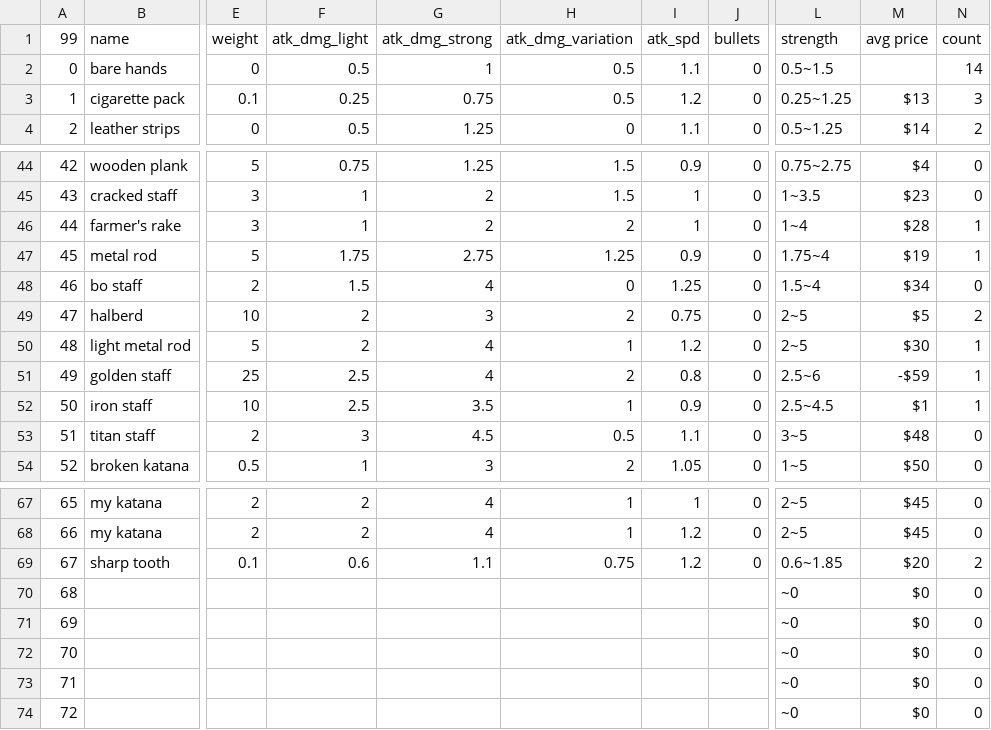
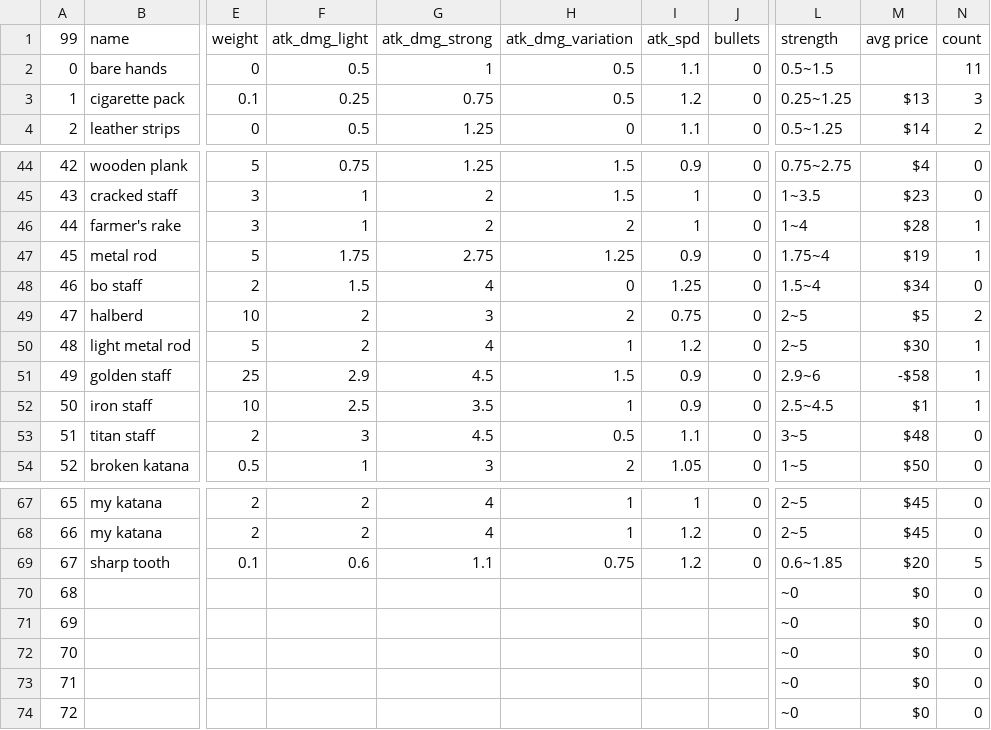
Before and after one commit to Menchiari/1bit, a CSV file: 1bit_project/datafiles/CSV 1Bit Elements - Weapons.csv, drawn as a sheet; only a part is shown, gaps mark what is left out; the diff names each change by its address in the sheet, - before the commit and + after, or states it on an @@ line.

```diff
--- a/1bit_project/datafiles/CSV 1Bit Elements - Weapons.csv
+++ b/1bit_project/datafiles/CSV 1Bit Elements - Weapons.csv
-N2 (count): 14
+N2 (count): 11
-F51 (atk_dmg_light): 2.5
+F51 (atk_dmg_light): 2.9
-G51 (atk_dmg_strong): 4
+G51 (atk_dmg_strong): 4.5
-H51 (atk_dmg_variation): 2
+H51 (atk_dmg_variation): 1.5
-I51 (atk_spd): 0.8
+I51 (atk_spd): 0.9
-L51 (strength): 2.5~6
+L51 (strength): 2.9~6
-M51 (avg price): -$59
+M51 (avg price): -$58
-N69 (count): 2
+N69 (count): 5
```
Also changed, not shown: 22 other files.
